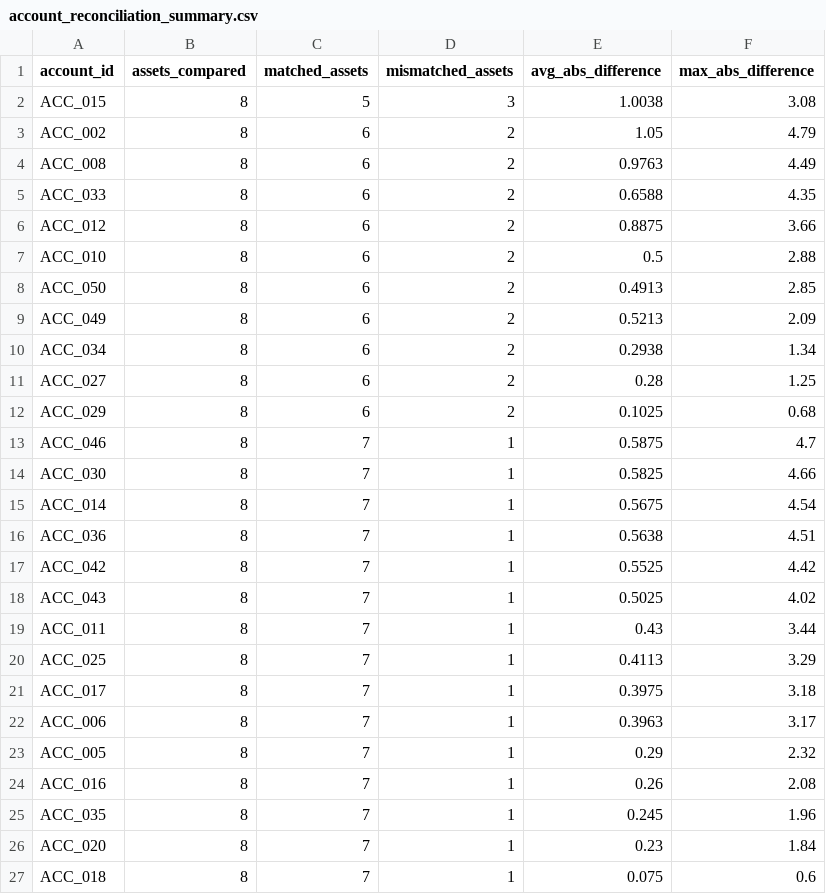
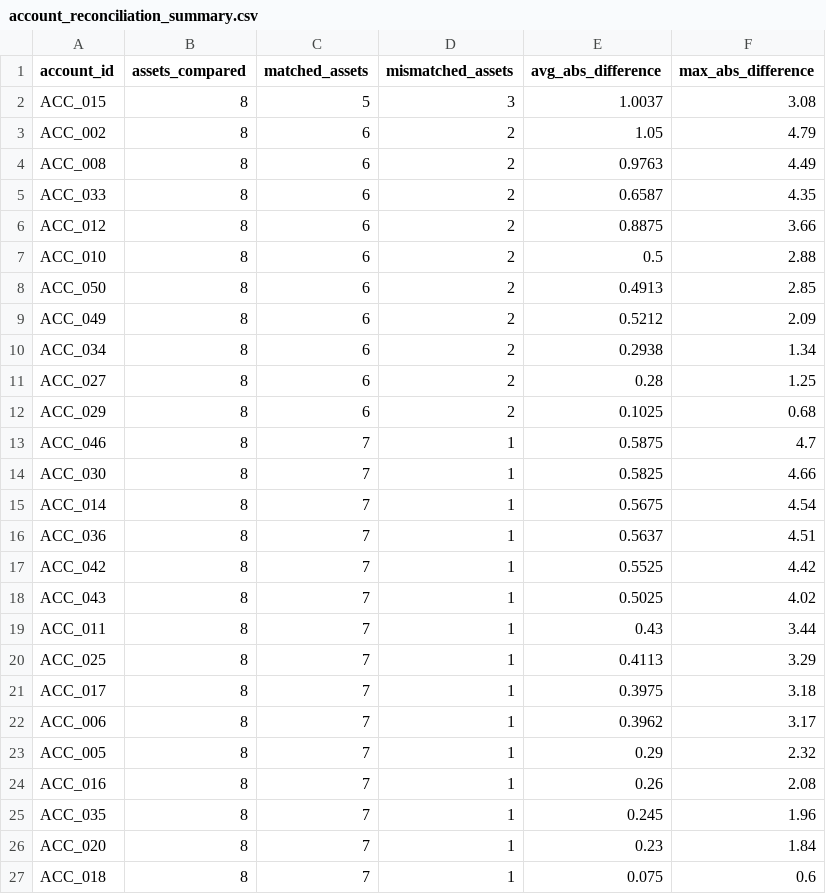
Before and after one commit to sajansshergill/data-pipeline-reconciliation-system, a CSV file: reports/account_reconciliation_summary.csv, drawn as a sheet; only a part is shown.

```diff
--- a/reports/account_reconciliation_summary.csv
+++ b/reports/account_reconciliation_summary.csv
@@ -1,6 +1,6 @@
 account_id,assets_compared,matched_assets,mismatched_assets,avg_abs_difference,max_abs_difference
-ACC_015,8,5,3,1.0038,3.08
+ACC_015,8,5,3,1.0037,3.08
 ACC_002,8,6,2,1.05,4.79
 ACC_008,8,6,2,0.9763,4.49
-ACC_033,8,6,2,0.6588,4.35
+ACC_033,8,6,2,0.6587,4.35
 ACC_012,8,6,2,0.8875,3.66
@@ -8,3 +8,3 @@ ACC_010,8,6,2,0.5,2.88
 ACC_050,8,6,2,0.4913,2.85
-ACC_049,8,6,2,0.5213,2.09
+ACC_049,8,6,2,0.5212,2.09
 ACC_034,8,6,2,0.2938,1.34
@@ -15,3 +15,3 @@ ACC_030,8,7,1,0.5825,4.66
 ACC_014,8,7,1,0.5675,4.54
-ACC_036,8,7,1,0.5638,4.51
+ACC_036,8,7,1,0.5637,4.51
 ACC_042,8,7,1,0.5525,4.42
@@ -21,3 +21,3 @@ ACC_025,8,7,1,0.4113,3.29
 ACC_017,8,7,1,0.3975,3.18
-ACC_006,8,7,1,0.3963,3.17
+ACC_006,8,7,1,0.3962,3.17
 ACC_005,8,7,1,0.29,2.32
```
Also changed, not shown: data/raw/cash_balances.csv, data/raw/portfolio_positions_reported.csv, 39 other files.
